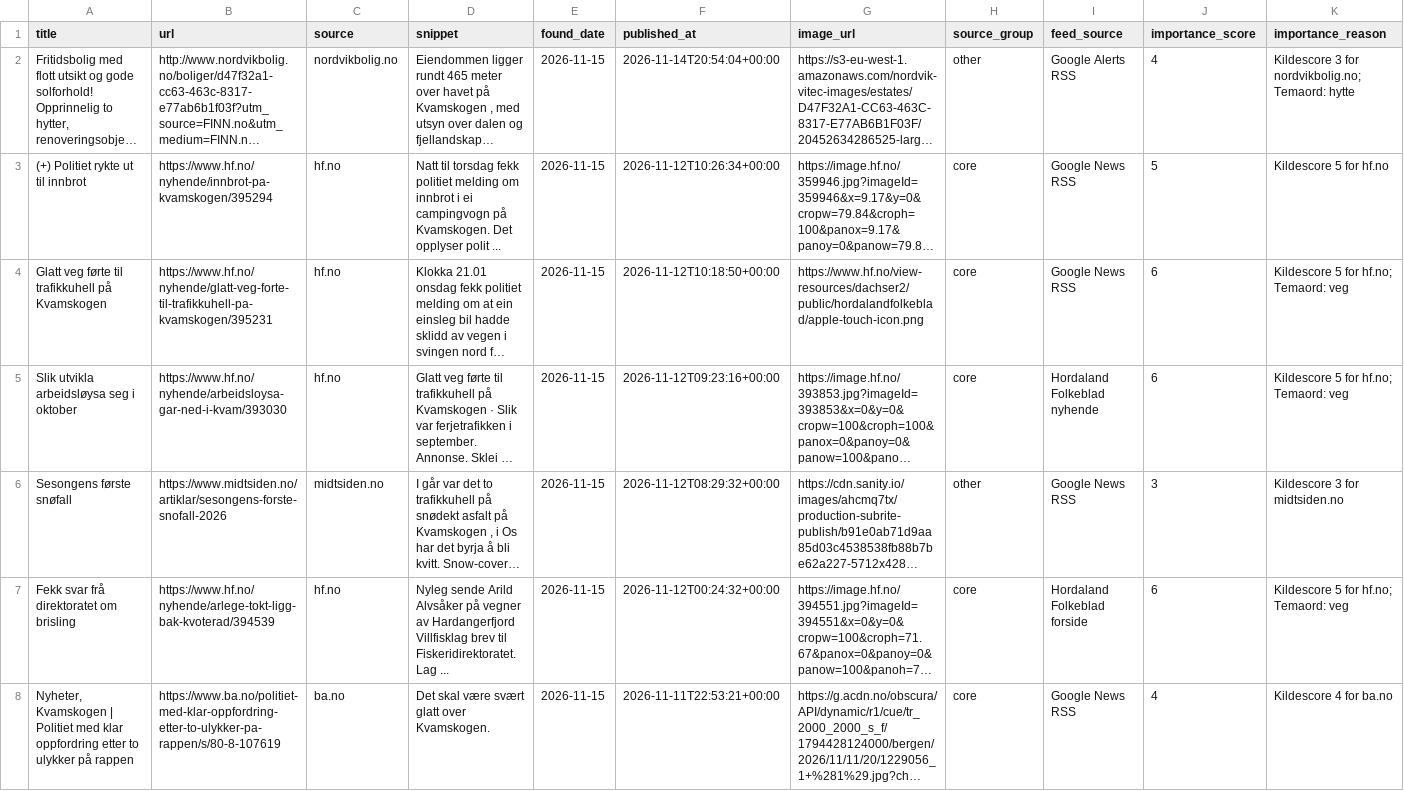
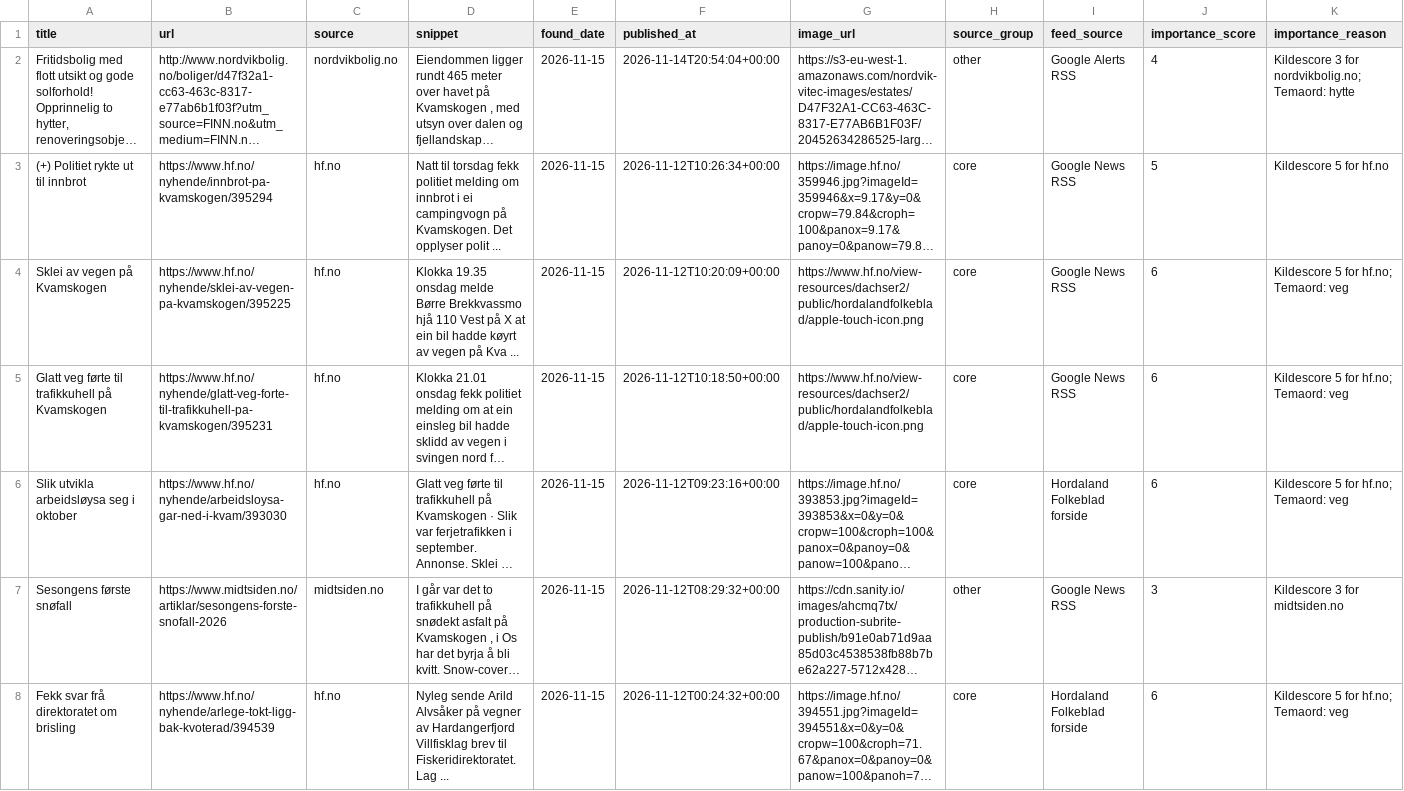
Before and after one commit to naessrobert-ui/visitkvamskogen, a CSV file: public/data/kvamskogen_news.csv, drawn as a sheet; only a part is shown; the shorter side is filled out with more unchanged rows; long unchanged cells end in …; addresses are those after the commit; the diff covers the shown part only; the diff names each change by its address in the sheet, - before the commit and + after, or states it on an @@ line.

```diff
--- a/public/data/kvamskogen_news.csv
+++ b/public/data/kvamskogen_news.csv
+row 4: Sklei av vegen på Kvamskogen | https://www.hf.no/nyhende/sklei-av-vegen-pa-kvamskogen/395225 | hf.no | Klokka 19.35 onsdag melde Børre Brekkvassmo hjå 110 Vest på X at ein bil hadde køyrt av vegen på Kva ... | 2026-11-15 | 2026-11-12T10:20:09+00:00 | https://www.hf.no/view-resources/dachser2/public/hordalandfolkeblad/apple-touch-icon.png | core | Google News RSS | 6 | Kildescore 5 for hf.no; Temaord: veg
-I6 (feed_source): Hordaland Folkeblad nyhende
+I6 (feed_source): Hordaland Folkeblad forside
```
Also changed, not shown: 1 removed row and 1 edited cell elsewhere in this file, 3 other files.
